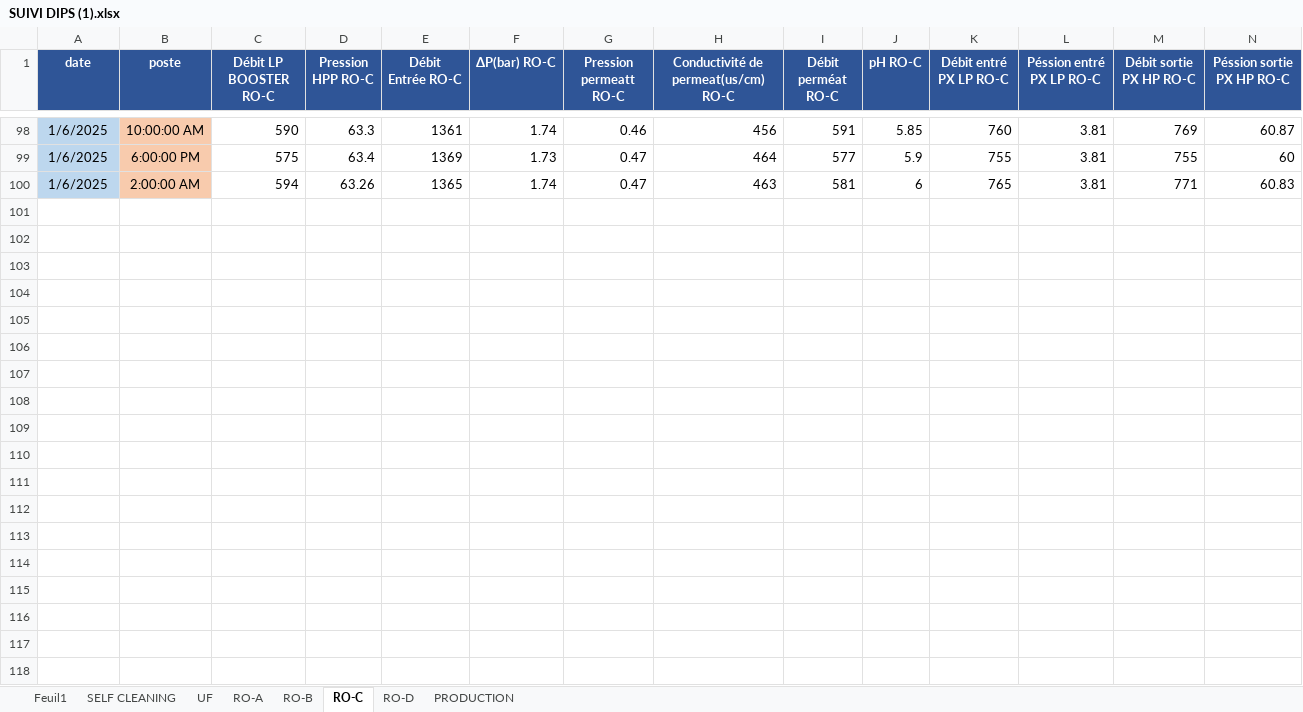
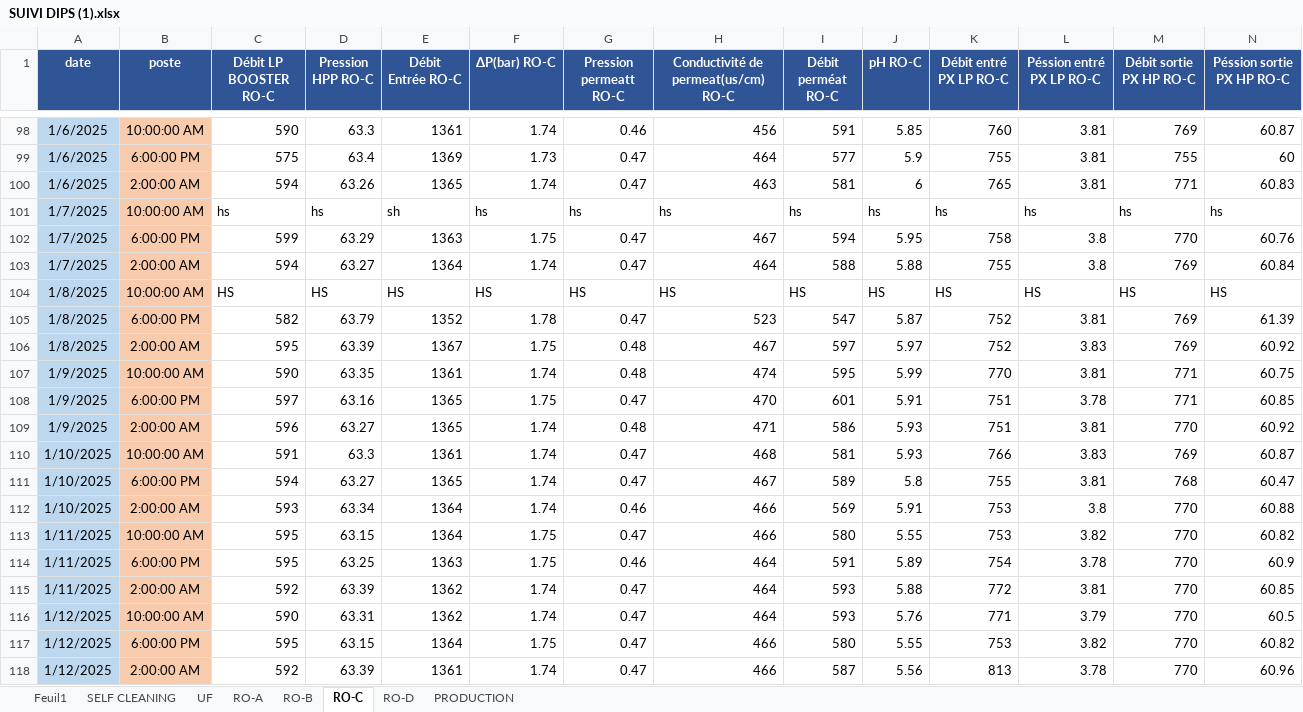
Before and after one commit to Ait-Omar/wave2, an Excel workbook: SUIVI DIPS (1).xlsx, sheet RO-C, drawn as a sheet; only a part is shown, gaps mark what is left out; values as stored, in another font and other column widths than the file's, no borders; rows hold the shown columns only; the diff covers the shown part only; the diff names each change by its address in the sheet, - before the commit and + after, or states it on an @@ line.

```diff
--- a/SUIVI DIPS (1).xlsx (sheet RO-C)
+++ b/SUIVI DIPS (1).xlsx (sheet RO-C)
+row 101: 1/7/2025 | 10:00:00 AM | hs | hs | sh | hs | hs | hs | hs | hs | hs | hs | hs | hs
+row 102: 1/7/2025 | 6:00:00 PM | 599 | 63.29 | 1363 | 1.75 | 0.47 | 467 | 594 | 5.95 | 758 | 3.8 | 770 | 60.76
+row 103: 1/7/2025 | 2:00:00 AM | 594 | 63.27 | 1364 | 1.74 | 0.47 | 464 | 588 | 5.88 | 755 | 3.8 | 769 | 60.84
+row 104: 1/8/2025 | 10:00:00 AM | HS | HS | HS | HS | HS | HS | HS | HS | HS | HS | HS | HS
+row 105: 1/8/2025 | 6:00:00 PM | 582 | 63.79 | 1352 | 1.78 | 0.47 | 523 | 547 | 5.87 | 752 | 3.81 | 769 | 61.39
+row 106: 1/8/2025 | 2:00:00 AM | 595 | 63.39 | 1367 | 1.75 | 0.48 | 467 | 597 | 5.97 | 752 | 3.83 | 769 | 60.92
+row 107: 1/9/2025 | 10:00:00 AM | 590 | 63.35 | 1361 | 1.74 | 0.48 | 474 | 595 | 5.99 | 770 | 3.81 | 771 | 60.75
+row 108: 1/9/2025 | 6:00:00 PM | 597 | 63.16 | 1365 | 1.75 | 0.47 | 470 | 601 | 5.91 | 751 | 3.78 | 771 | 60.85
+row 109: 1/9/2025 | 2:00:00 AM | 596 | 63.27 | 1365 | 1.74 | 0.48 | 471 | 586 | 5.93 | 751 | 3.81 | 770 | 60.92
+row 110: 1/10/2025 | 10:00:00 AM | 591 | 63.3 | 1361 | 1.74 | 0.47 | 468 | 581 | 5.93 | 766 | 3.83 | 769 | 60.87
+row 111: 1/10/2025 | 6:00:00 PM | 594 | 63.27 | 1365 | 1.74 | 0.47 | 467 | 589 | 5.8 | 755 | 3.81 | 768 | 60.47
+row 112: 1/10/2025 | 2:00:00 AM | 593 | 63.34 | 1364 | 1.74 | 0.46 | 466 | 569 | 5.91 | 753 | 3.8 | 770 | 60.88
+row 113: 1/11/2025 | 10:00:00 AM | 595 | 63.15 | 1364 | 1.75 | 0.47 | 466 | 580 | 5.55 | 753 | 3.82 | 770 | 60.82
+row 114: 1/11/2025 | 6:00:00 PM | 595 | 63.25 | 1363 | 1.75 | 0.46 | 464 | 591 | 5.89 | 754 | 3.78 | 770 | 60.9
+row 115: 1/11/2025 | 2:00:00 AM | 592 | 63.39 | 1362 | 1.74 | 0.47 | 464 | 593 | 5.88 | 772 | 3.81 | 770 | 60.85
+row 116: 1/12/2025 | 10:00:00 AM | 590 | 63.31 | 1362 | 1.74 | 0.47 | 464 | 593 | 5.76 | 771 | 3.79 | 770 | 60.5
+row 117: 1/12/2025 | 6:00:00 PM | 595 | 63.15 | 1364 | 1.75 | 0.47 | 466 | 580 | 5.55 | 753 | 3.82 | 770 | 60.82
+row 118: 1/12/2025 | 2:00:00 AM | 592 | 63.39 | 1361 | 1.74 | 0.47 | 466 | 587 | 5.56 | 813 | 3.78 | 770 | 60.96
```
Also changed, not shown: 6 added rows elsewhere in this sheet, sheet Feuil1, sheet UF, sheet RO-A, sheet RO-B, sheet RO-D, sheet SELF CLEANING, 1 more sheet, 10 other files.
